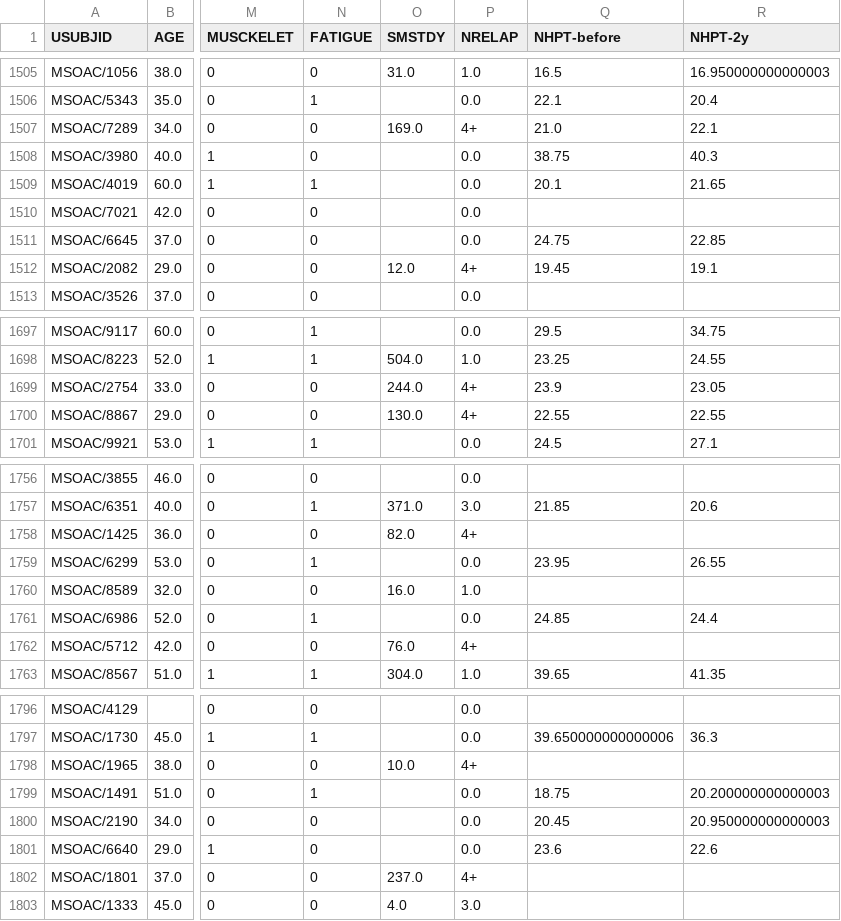
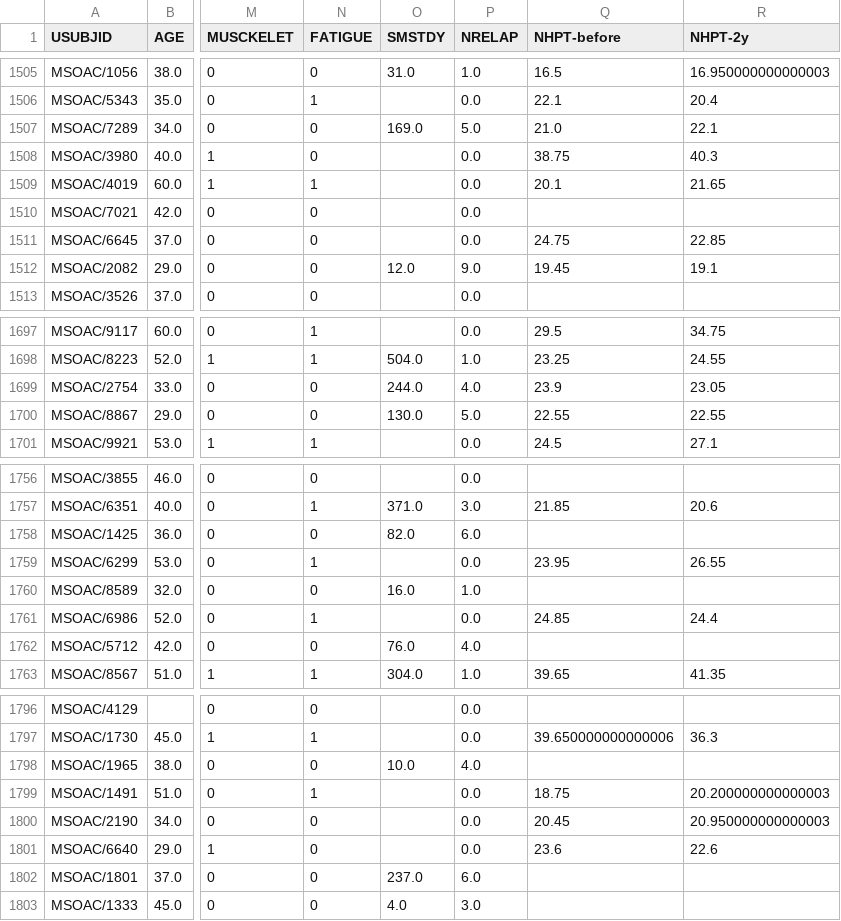
Before and after one commit to lennertvanh/Thesis_Sofia_Lennert, a CSV file: new_data/merged_data.csv, drawn as a sheet; only a part is shown, gaps mark what is left out; the diff covers the shown part only; the diff names each change by its address in the sheet, - before the commit and + after, or states it on an @@ line.

```diff
--- a/new_data/merged_data.csv
+++ b/new_data/merged_data.csv
-P1507 (NRELAP): 4+
+P1507 (NRELAP): 5.0
-P1512 (NRELAP): 4+
+P1512 (NRELAP): 9.0
-P1699 (NRELAP): 4+
+P1699 (NRELAP): 4.0
-P1700 (NRELAP): 4+
+P1700 (NRELAP): 5.0
-P1758 (NRELAP): 4+
+P1758 (NRELAP): 6.0
-P1762 (NRELAP): 4+
+P1762 (NRELAP): 4.0
-P1798 (NRELAP): 4+
+P1798 (NRELAP): 4.0
-P1802 (NRELAP): 4+
+P1802 (NRELAP): 6.0
```
Also changed, not shown: 67 edited cells elsewhere in this file, 2 other files.
